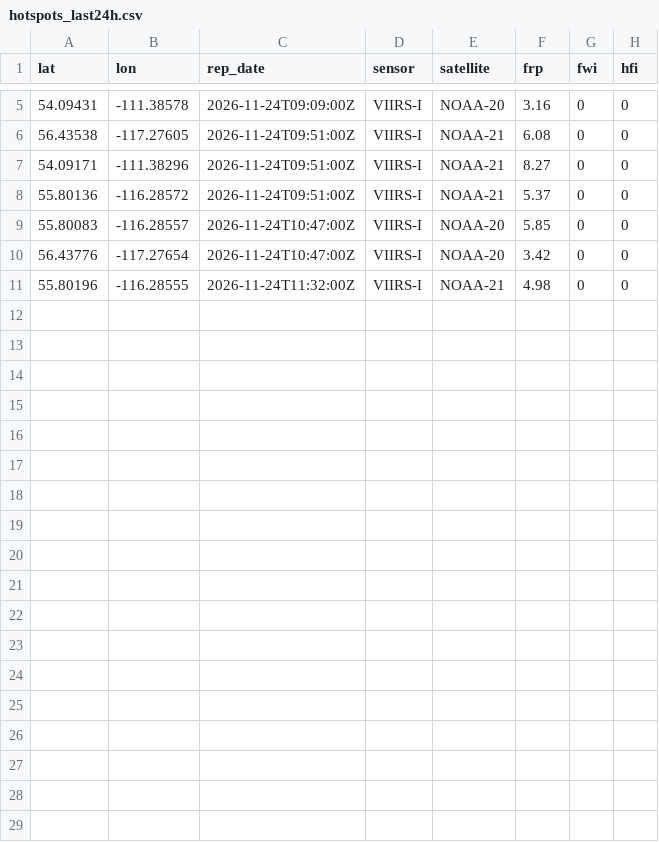
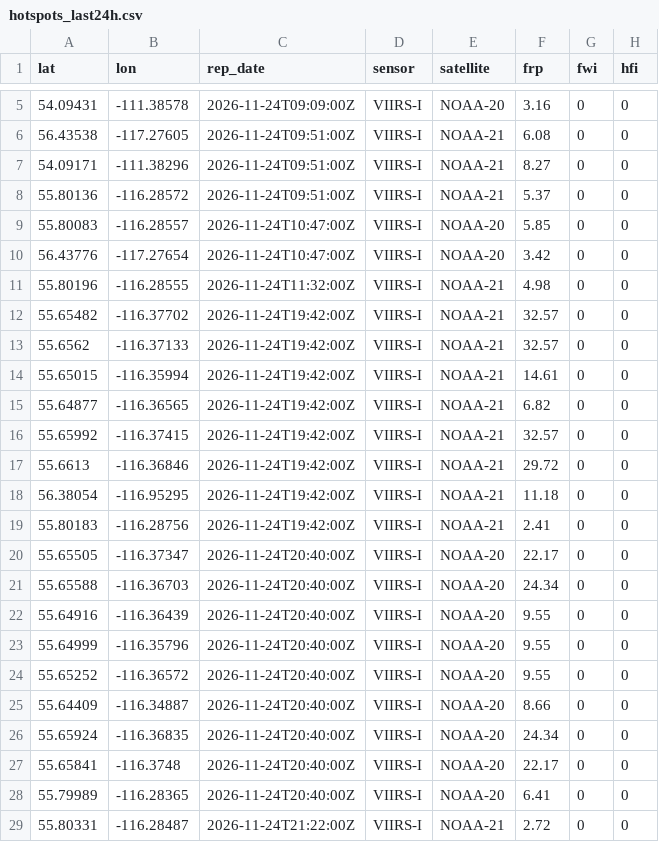
Before and after one commit to maymankhan1-web/alberta-wildfire-tracker, a CSV file: data/hotspots_last24h.csv, drawn as a sheet; only a part is shown, gaps mark what is left out.

```diff
--- a/data/hotspots_last24h.csv
+++ b/data/hotspots_last24h.csv
@@ -11 +11,19 @@ lat,lon,rep_date,sensor,satellite,frp,fwi,hfi
 55.80196,-116.28555,2026-11-24T11:32:00Z,VIIRS-I,NOAA-21,4.98,0,0
+55.65482,-116.37702,2026-11-24T19:42:00Z,VIIRS-I,NOAA-21,32.57,0,0
+55.6562,-116.37133,2026-11-24T19:42:00Z,VIIRS-I,NOAA-21,32.57,0,0
+55.65015,-116.35994,2026-11-24T19:42:00Z,VIIRS-I,NOAA-21,14.61,0,0
+55.64877,-116.36565,2026-11-24T19:42:00Z,VIIRS-I,NOAA-21,6.82,0,0
+55.65992,-116.37415,2026-11-24T19:42:00Z,VIIRS-I,NOAA-21,32.57,0,0
+55.6613,-116.36846,2026-11-24T19:42:00Z,VIIRS-I,NOAA-21,29.72,0,0
+56.38054,-116.95295,2026-11-24T19:42:00Z,VIIRS-I,NOAA-21,11.18,0,0
+55.80183,-116.28756,2026-11-24T19:42:00Z,VIIRS-I,NOAA-21,2.41,0,0
+55.65505,-116.37347,2026-11-24T20:40:00Z,VIIRS-I,NOAA-20,22.17,0,0
+55.65588,-116.36703,2026-11-24T20:40:00Z,VIIRS-I,NOAA-20,24.34,0,0
+55.64916,-116.36439,2026-11-24T20:40:00Z,VIIRS-I,NOAA-20,9.55,0,0
+55.64999,-116.35796,2026-11-24T20:40:00Z,VIIRS-I,NOAA-20,9.55,0,0
+55.65252,-116.36572,2026-11-24T20:40:00Z,VIIRS-I,NOAA-20,9.55,0,0
+55.64409,-116.34887,2026-11-24T20:40:00Z,VIIRS-I,NOAA-20,8.66,0,0
+55.65924,-116.36835,2026-11-24T20:40:00Z,VIIRS-I,NOAA-20,24.34,0,0
+55.65841,-116.3748,2026-11-24T20:40:00Z,VIIRS-I,NOAA-20,22.17,0,0
+55.79989,-116.28365,2026-11-24T20:40:00Z,VIIRS-I,NOAA-20,6.41,0,0
+55.80331,-116.28487,2026-11-24T21:22:00Z,VIIRS-I,NOAA-21,2.72,0,0
```
Also changed, not shown: 1 other file.
